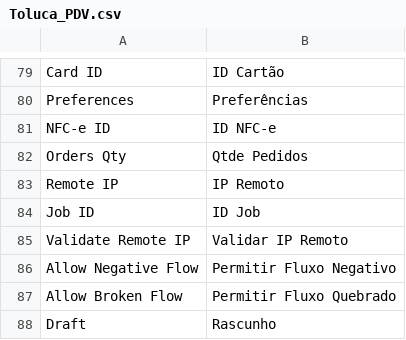
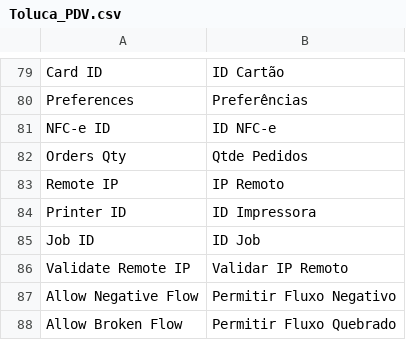
Before and after one commit to gamuzatech/tolucastore-openmage, a CSV file: app/locale/pt_BR/Toluca_PDV.csv, drawn as a sheet; only a part is shown, gaps mark what is left out; the shorter side is filled out with more unchanged rows; the diff names each change by its address in the sheet, - before the commit and + after, or states it on an @@ line.

Commit message:
Atualizado modulos Gamuza_Basic, Gamuza_Mobile, Toluca_PDV: adicionado suporte a printer_id

```diff
--- a/app/locale/pt_BR/Toluca_PDV.csv
+++ b/app/locale/pt_BR/Toluca_PDV.csv
+row 84: Printer ID | ID Impressora
```
Also changed, not shown: app/locale/pt_BR/Gamuza_Basic.csv, 15 other files.
